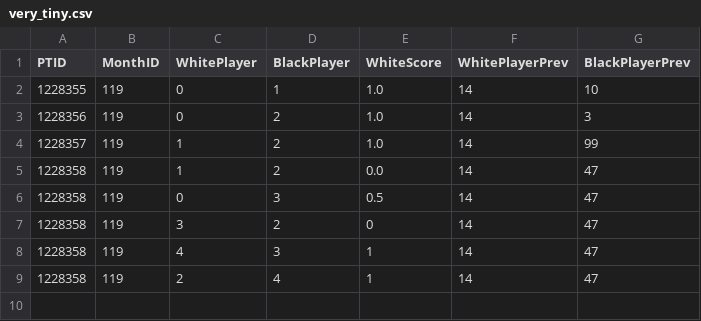
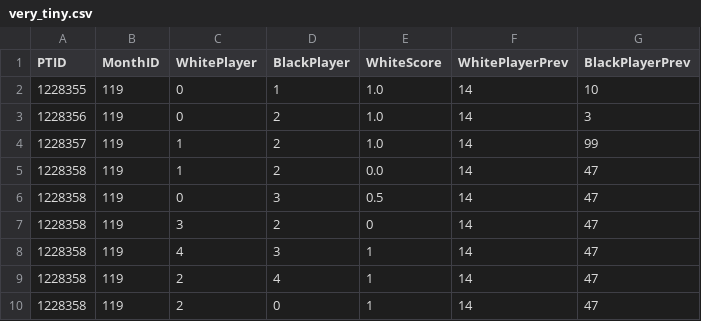
Before and after one commit to vpberges/CS224W-project, a CSV file: very_tiny.csv, drawn as a sheet; the diff names each change by its address in the sheet, - before the commit and + after, or states it on an @@ line.

```diff
--- a/very_tiny.csv
+++ b/very_tiny.csv
+row 10: 1228358 | 119 | 2 | 0 | 1 | 14 | 47
```
Also changed, not shown: 2 other files.
